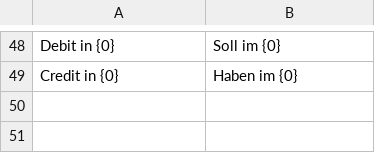
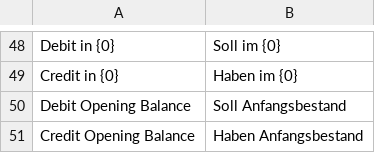
Before and after one commit to alyf-de/erpnext_germany, a CSV file: erpnext_germany/translations/de.csv, drawn as a sheet; only a part is shown, gaps mark what is left out; the diff names each change by its address in the sheet, - before the commit and + after, or states it on an @@ line.

Commit message:
feat: add opening balance

```diff
--- a/erpnext_germany/translations/de.csv
+++ b/erpnext_germany/translations/de.csv
+row 50: Debit Opening Balance | Soll Anfangsbestand
+row 51: Credit Opening Balance | Haben Anfangsbestand
```
Also changed, not shown: 1 other file.
